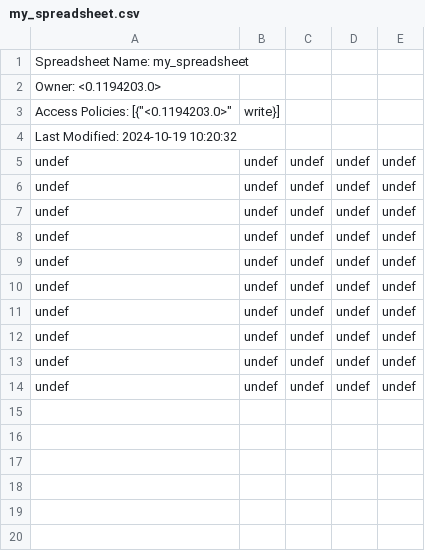
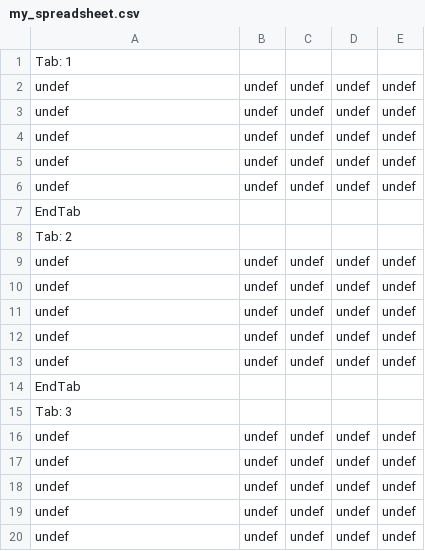
Before and after one commit to AdlaiSantopadre/Home, a CSV file: my_spreadsheet.csv, drawn as a sheet.

```diff
--- a/my_spreadsheet.csv
+++ b/my_spreadsheet.csv
@@ -1,5 +1,2 @@
-Spreadsheet Name: my_spreadsheet
-Owner: <0.1194203.0>
-Access Policies: [{"<0.1194203.0>",write}]
-Last Modified: 2024-10-19 10:20:32
+Tab: 1
 undef,undef,undef,undef,undef
@@ -9,2 +6,11 @@ undef,undef,undef,undef,undef
 undef,undef,undef,undef,undef
+EndTab
+Tab: 2
+undef,undef,undef,undef,undef
+undef,undef,undef,undef,undef
+undef,undef,undef,undef,undef
+undef,undef,undef,undef,undef
+undef,undef,undef,undef,undef
+EndTab
+Tab: 3
 undef,undef,undef,undef,undef
```
Also changed, not shown: 4 other files.
